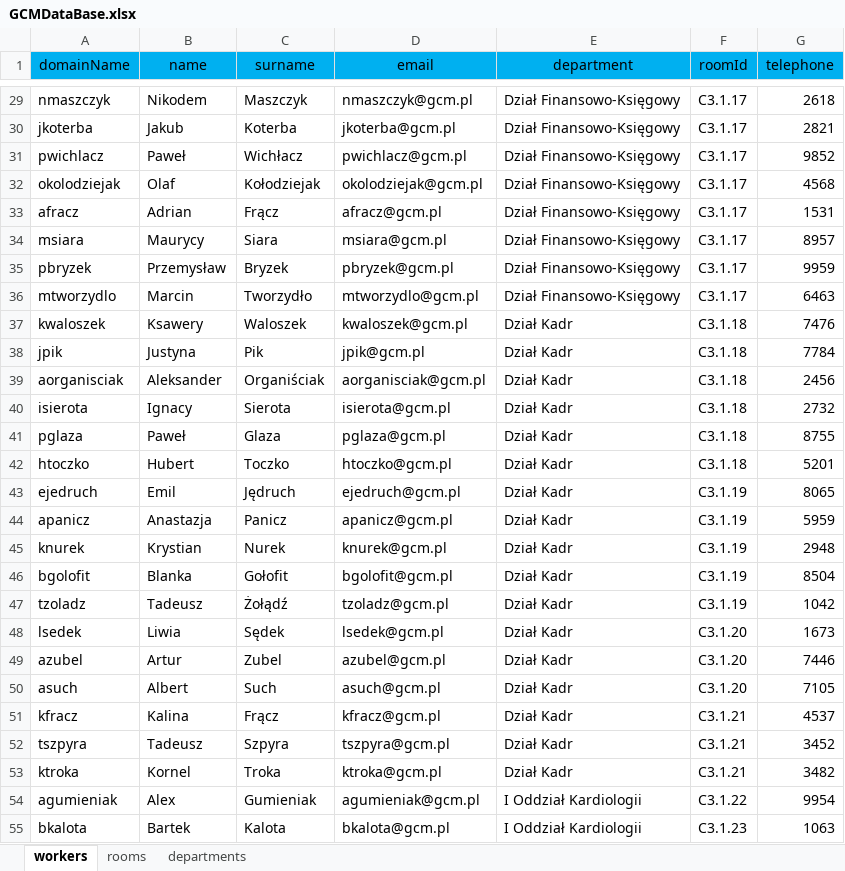
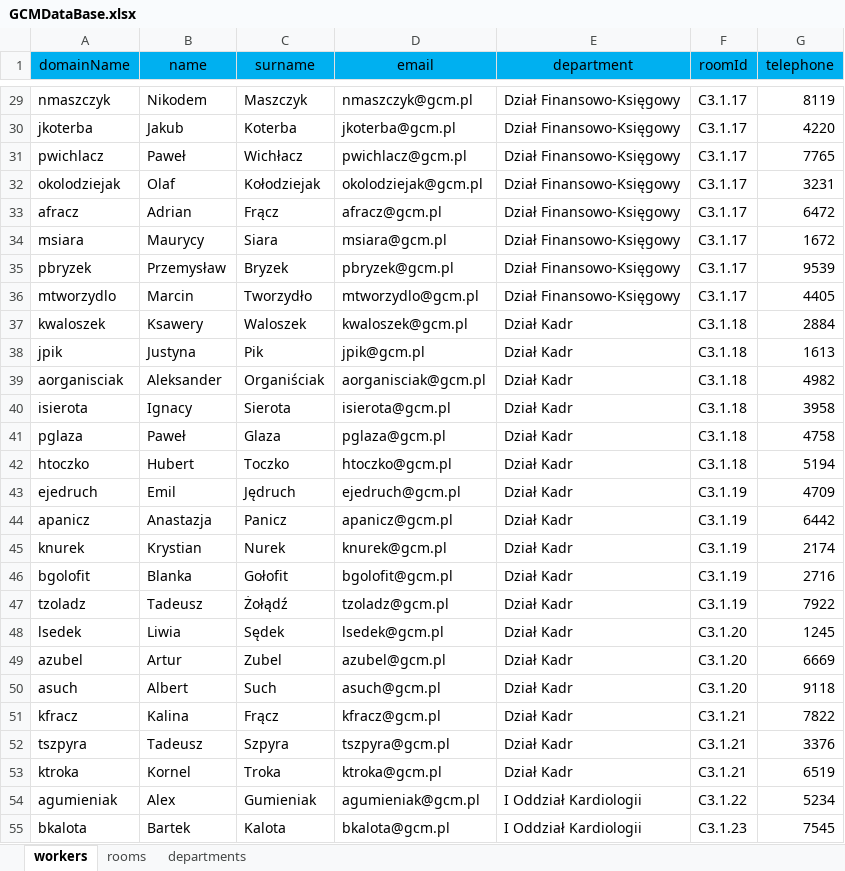
Before and after one commit to szymakowski/GCMHospitalRoomRecord, an Excel workbook: GCMDataBase.xlsx, sheet workers, drawn as a sheet; only a part is shown, gaps mark what is left out; values as stored, in another font and other column widths than the file's, no borders; the diff covers the shown part only; the diff names each change by its address in the sheet, - before the commit and + after, or states it on an @@ line.

```diff
--- a/GCMDataBase.xlsx (sheet workers)
+++ b/GCMDataBase.xlsx (sheet workers)
-G29 (telephone): 2618
+G29 (telephone): 8119
-G30 (telephone): 2821
+G30 (telephone): 4220
-G31 (telephone): 9852
+G31 (telephone): 7765
-G32 (telephone): 4568
+G32 (telephone): 3231
-G33 (telephone): 1531
+G33 (telephone): 6472
-G34 (telephone): 8957
+G34 (telephone): 1672
-G35 (telephone): 9959
+G35 (telephone): 9539
-G36 (telephone): 6463
+G36 (telephone): 4405
-G37 (telephone): 7476
+G37 (telephone): 2884
-G38 (telephone): 7784
+G38 (telephone): 1613
-G39 (telephone): 2456
+G39 (telephone): 4982
-G40 (telephone): 2732
+G40 (telephone): 3958
-G41 (telephone): 8755
+G41 (telephone): 4758
-G42 (telephone): 5201
+G42 (telephone): 5194
-G43 (telephone): 8065
+G43 (telephone): 4709
-G44 (telephone): 5959
+G44 (telephone): 6442
-G45 (telephone): 2948
+G45 (telephone): 2174
-G46 (telephone): 8504
+G46 (telephone): 2716
-G47 (telephone): 1042
+G47 (telephone): 7922
-G48 (telephone): 1673
+G48 (telephone): 1245
-G49 (telephone): 7446
+G49 (telephone): 6669
-G50 (telephone): 7105
+G50 (telephone): 9118
-G51 (telephone): 4537
+G51 (telephone): 7822
-G52 (telephone): 3452
+G52 (telephone): 3376
-G53 (telephone): 3482
+G53 (telephone): 6519
-G54 (telephone): 9954
+G54 (telephone): 5234
-G55 (telephone): 1063
+G55 (telephone): 7545
```
Also changed, not shown: 101 added rows and 197 edited cells elsewhere in this sheet, sheet rooms, 2 other files.
